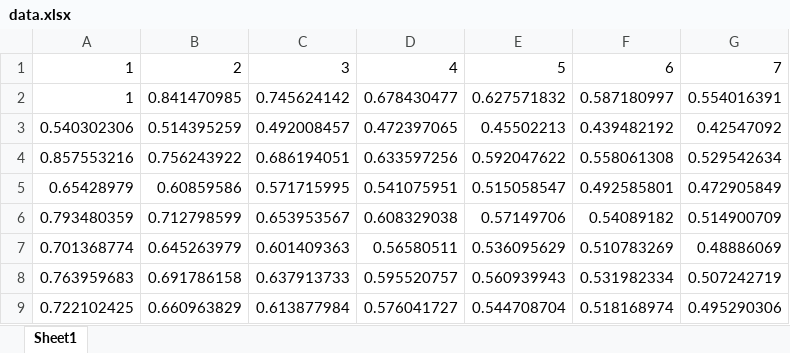
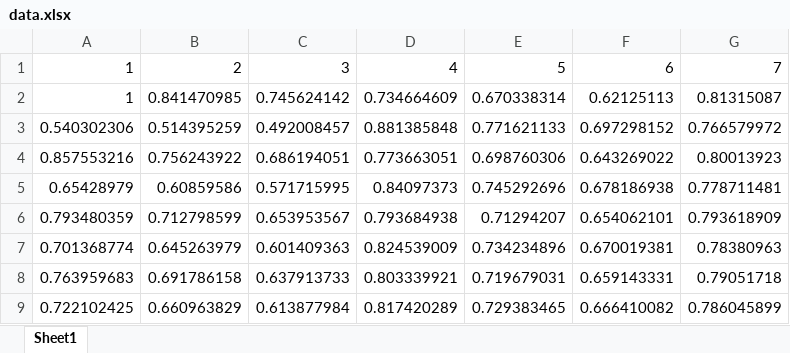
Before and after one commit to ArtumPH/DataProcessingDesign, an Excel workbook: data.xlsx, sheet Sheet1, drawn as a sheet; only a part is shown; values as stored, in another font and other column widths than the file's, no borders; the diff covers the shown part only; the diff names each change by its address in the sheet, - before the commit and + after, or states it on an @@ line.

```diff
--- a/data.xlsx (sheet Sheet1)
+++ b/data.xlsx (sheet Sheet1)
-D2: 0.678430477
+D2: 0.734664609
-E2: 0.627571832
+E2: 0.670338314
-F2: 0.587180997
+F2: 0.62125113
-G2: 0.554016391
+G2: 0.81315087
-D3: 0.472397065
+D3: 0.881385848
-E3: 0.45502213
+E3: 0.771621133
-F3: 0.439482192
+F3: 0.697298152
-G3: 0.42547092
+G3: 0.766579972
-D4: 0.633597256
+D4: 0.773663051
-E4: 0.592047622
+E4: 0.698760306
-F4: 0.558061308
+F4: 0.643269022
-G4: 0.529542634
+G4: 0.80013923
-D5: 0.541075951
+D5: 0.84097373
-E5: 0.515058547
+E5: 0.745292696
-F5: 0.492585801
+F5: 0.678186938
-G5: 0.472905849
+G5: 0.778711481
-D6: 0.608329038
+D6: 0.793684938
-E6: 0.57149706
+E6: 0.71294207
-F6: 0.54089182
+F6: 0.654062101
-G6: 0.514900709
+G6: 0.793618909
-D7: 0.56580511
+D7: 0.824539009
-E7: 0.536095629
+E7: 0.734234896
-F7: 0.510783269
+F7: 0.670019381
-G7: 0.48886069
+G7: 0.78380963
-D8: 0.595520757
+D8: 0.803339921
-E8: 0.560939943
+E8: 0.719679031
-F8: 0.531982334
+F8: 0.659143331
-G8: 0.507242719
+G8: 0.79051718
-D9: 0.576041727
+D9: 0.817420289
-E9: 0.544708704
+E9: 0.729383465
-F9: 0.518168974
+F9: 0.666410082
-G9: 0.495290306
+G9: 0.786045899
```
Also changed, not shown: 2 added rows and 24 edited cells elsewhere in this sheet, 4 other files.
